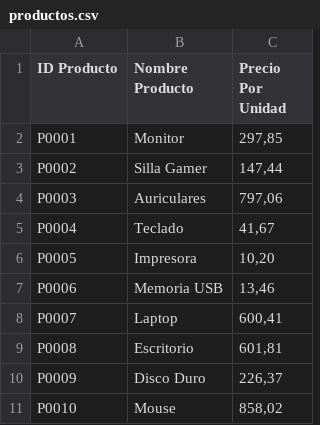
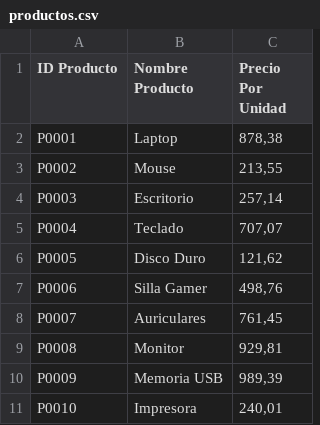
Before and after one commit to andresrueda90/ProyectoCFPB01Grupo15, a CSV file: datos/productos.csv, drawn as a sheet.

```diff
--- a/datos/productos.csv
+++ b/datos/productos.csv
@@ -1,11 +1,11 @@
 ID Producto;Nombre Producto;Precio Por Unidad
-P0001;Monitor;297,85
-P0002;Silla Gamer;147,44
-P0003;Auriculares;797,06
-P0004;Teclado;41,67
-P0005;Impresora;10,20
-P0006;Memoria USB;13,46
-P0007;Laptop;600,41
-P0008;Escritorio;601,81
-P0009;Disco Duro;226,37
-P0010;Mouse;858,02
+P0001;Laptop;878,38
+P0002;Mouse;213,55
+P0003;Escritorio;257,14
+P0004;Teclado;707,07
+P0005;Disco Duro;121,62
+P0006;Silla Gamer;498,76
+P0007;Auriculares;761,45
+P0008;Monitor;929,81
+P0009;Memoria USB;989,39
+P0010;Impresora;240,01
```
Also changed, not shown: datos/vendedores.csv, datos/ventas_72124781.csv, 1 other file.
